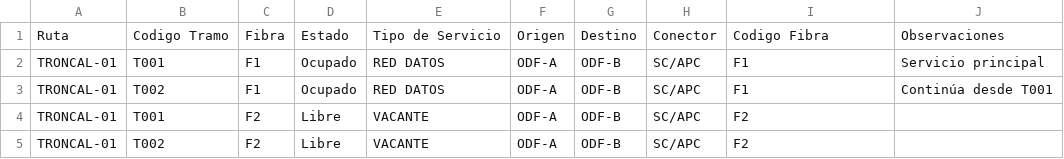
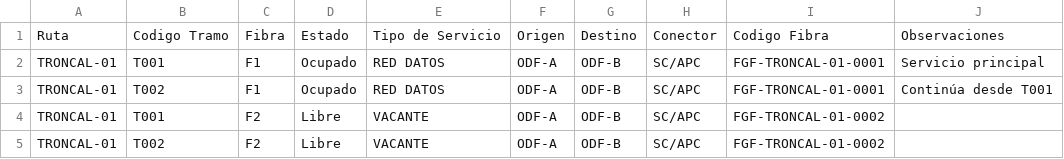
Before and after one commit to COTENER/FiberGenius, a CSV file: work/app/mapas/static/ejemplos/fibras_por_tramo_ejemplo.csv, drawn as a sheet.

Commit message:
2026-08-16: consolida modelo de fibras e importación guiada

```diff
--- a/work/app/mapas/static/ejemplos/fibras_por_tramo_ejemplo.csv
+++ b/work/app/mapas/static/ejemplos/fibras_por_tramo_ejemplo.csv
@@ -1,5 +1,5 @@
 Ruta,Codigo Tramo,Fibra,Estado,Tipo de Servicio,Origen,Destino,Conector,Codigo Fibra,Observaciones
-TRONCAL-01,T001,F1,Ocupado,RED DATOS,ODF-A,ODF-B,SC/APC,F1,Servicio principal
-TRONCAL-01,T002,F1,Ocupado,RED DATOS,ODF-A,ODF-B,SC/APC,F1,Continúa desde T001
-TRONCAL-01,T001,F2,Libre,VACANTE,ODF-A,ODF-B,SC/APC,F2,
-TRONCAL-01,T002,F2,Libre,VACANTE,ODF-A,ODF-B,SC/APC,F2,
+TRONCAL-01,T001,F1,Ocupado,RED DATOS,ODF-A,ODF-B,SC/APC,FGF-TRONCAL-01-0001,Servicio principal
+TRONCAL-01,T002,F1,Ocupado,RED DATOS,ODF-A,ODF-B,SC/APC,FGF-TRONCAL-01-0001,Continúa desde T001
+TRONCAL-01,T001,F2,Libre,VACANTE,ODF-A,ODF-B,SC/APC,FGF-TRONCAL-01-0002,
+TRONCAL-01,T002,F2,Libre,VACANTE,ODF-A,ODF-B,SC/APC,FGF-TRONCAL-01-0002,
```
Also changed, not shown: work/app/mapas/static/ejemplos/terminaciones_fibra_ejemplo.csv, 47 other files.
